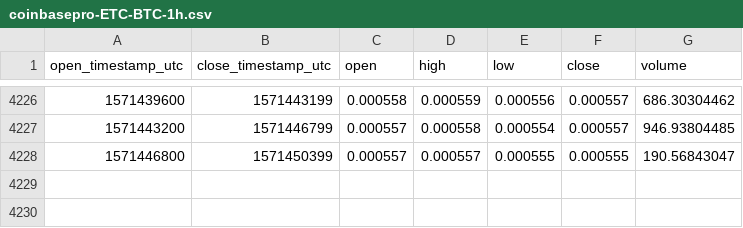
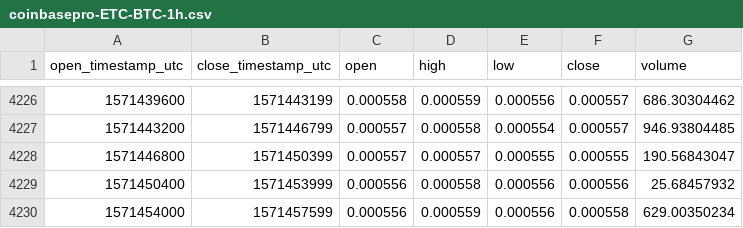
Before and after one commit to cryptobigbro/coinbasepro-ETC-BTC, a CSV file: coinbasepro-ETC-BTC-1h.csv, drawn as a sheet; only a part is shown, gaps mark what is left out; the diff names each change by its address in the sheet, - before the commit and + after, or states it on an @@ line.

Commit message:
Update OHLCV data.

```diff
--- a/coinbasepro-ETC-BTC-1h.csv
+++ b/coinbasepro-ETC-BTC-1h.csv
+row 4229: 1571450400 | 1571453999 | 0.000556 | 0.000558 | 0.000556 | 0.000556 | 25.68457932
+row 4230: 1571454000 | 1571457599 | 0.000556 | 0.000559 | 0.000556 | 0.000558 | 629.00350234
```
